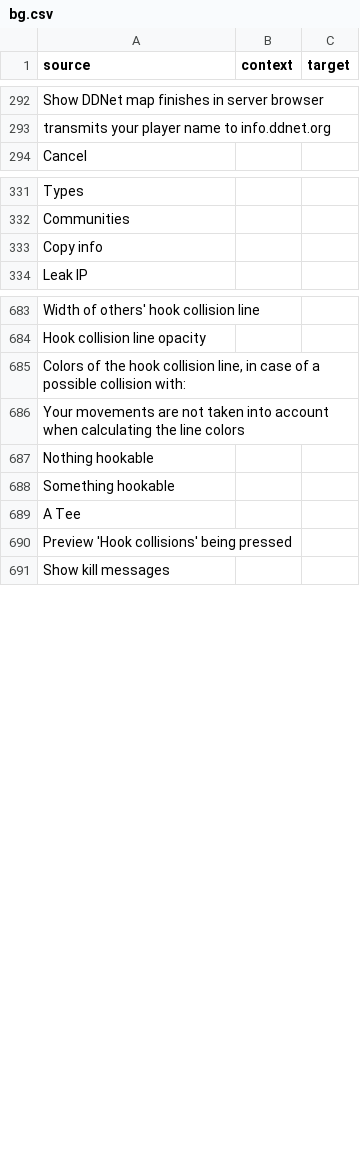
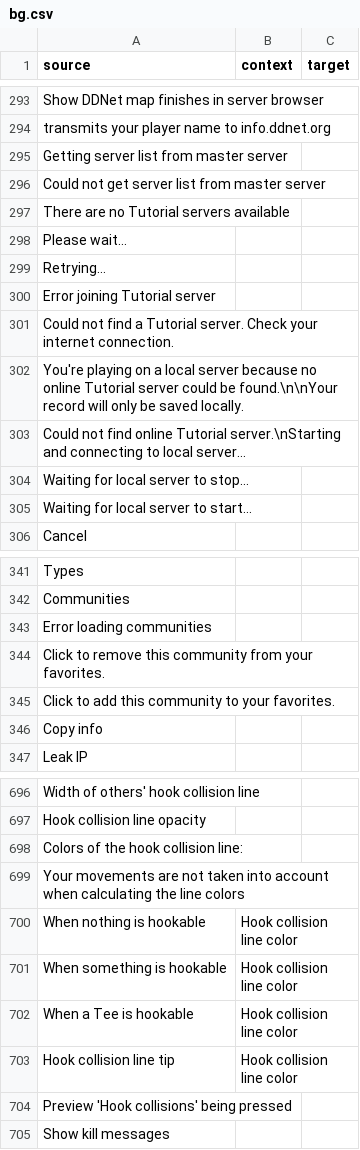
Before and after one commit to ddnet/ddnet-translations, a CSV file: ddnet/bg.csv, drawn as a sheet; only a part is shown, gaps mark what is left out; the diff covers the shown part only.

```diff
--- a/ddnet/bg.csv
+++ b/ddnet/bg.csv
@@ -293,2 +294,13 @@
 "transmits your player name to info.ddnet.org","",""
+"Getting server list from master server","",""
+"Could not get server list from master server","",""
+"There are no Tutorial servers available","",""
+"Please wait…","",""
+"Retrying…","",""
+"Error joining Tutorial server","",""
+"Could not find a Tutorial server. Check your internet connection.","",""
+"You're playing on a local server because no online Tutorial server could be found.\n\nYour record will only be saved locally.","",""
+"Could not find online Tutorial server.\nStarting and connecting to local server…","",""
+"Waiting for local server to stop…","",""
+"Waiting for local server to start…","",""
 "Cancel","",""
@@ -332,2 +342,5 @@
 "Communities","",""
+"Error loading communities","",""
+"Click to remove this community from your favorites.","",""
+"Click to add this community to your favorites.","",""
 "Copy info","",""
@@ -684,7 +697,8 @@
 "Hook collision line opacity","",""
-"Colors of the hook collision line, in case of a possible collision with:","",""
+"Colors of the hook collision line:","",""
 "Your movements are not taken into account when calculating the line colors","",""
-"Nothing hookable","",""
-"Something hookable","",""
-"A Tee","",""
+"When nothing is hookable","Hook collision line color",""
+"When something is hookable","Hook collision line color",""
+"When a Tee is hookable","Hook collision line color",""
+"Hook collision line tip","Hook collision line color",""
 "Preview 'Hook collisions' being pressed","",""
```
Also changed, not shown: 2 added rows, 1 removed row and 2 edited cells elsewhere in this file, ddnet/ar.csv, ddnet/bs-Latn.csv, 35 other files.
